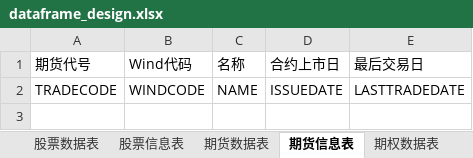
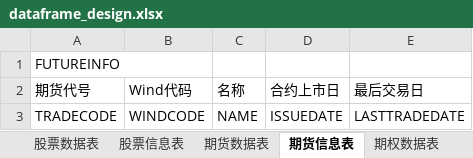
Before and after one commit to webclinic017/soft_fin, an Excel workbook: data/dataframe_design.xlsx, sheet 期货信息表, drawn as a sheet; values as stored, in another font and other column widths than the file's, no borders; the diff names each change by its address in the sheet, - before the commit and + after, or states it on an @@ line.

```diff
--- a/data/dataframe_design.xlsx (sheet 期货信息表)
+++ b/data/dataframe_design.xlsx (sheet 期货信息表)
+row 1: FUTUREINFO
```
Also changed, not shown: sheet 股票预测表, sheet 期货数据表, sheet 股票数据表, sheet 宏观数据, sheet 股票信息表, sheet 期权信息表, 2 more sheets, other sheet tabs, 53 other files.
